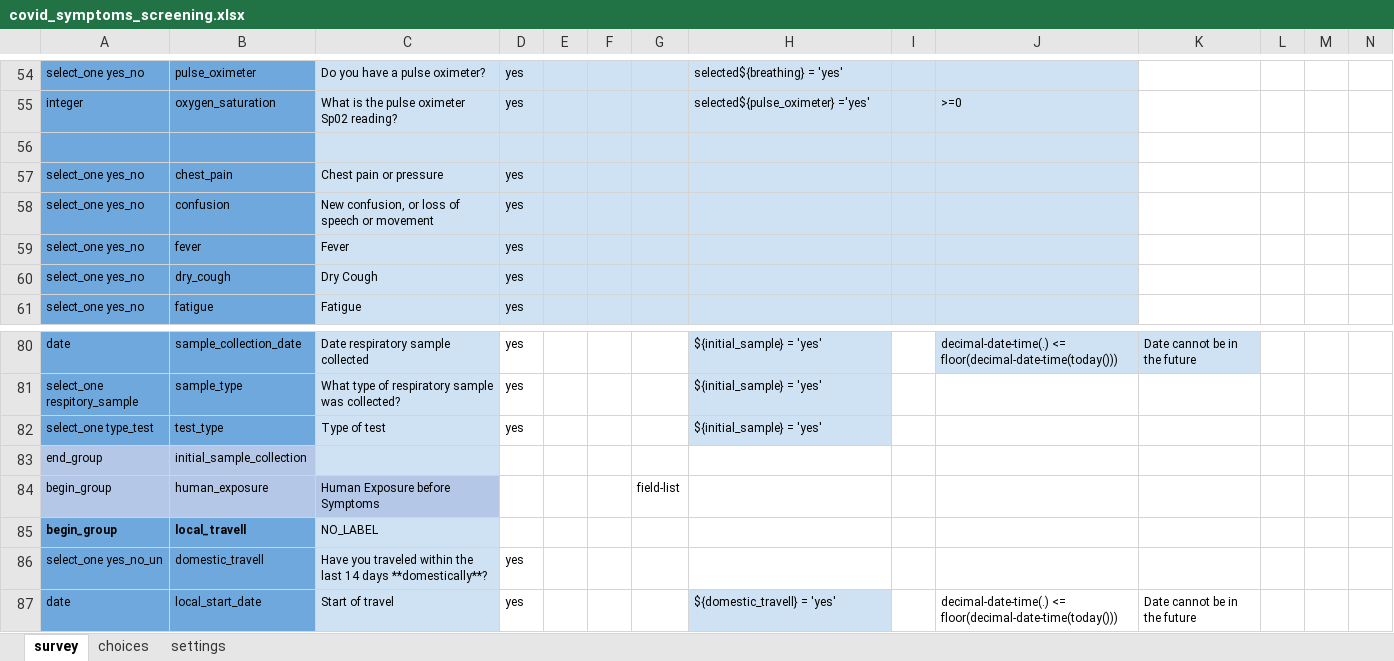
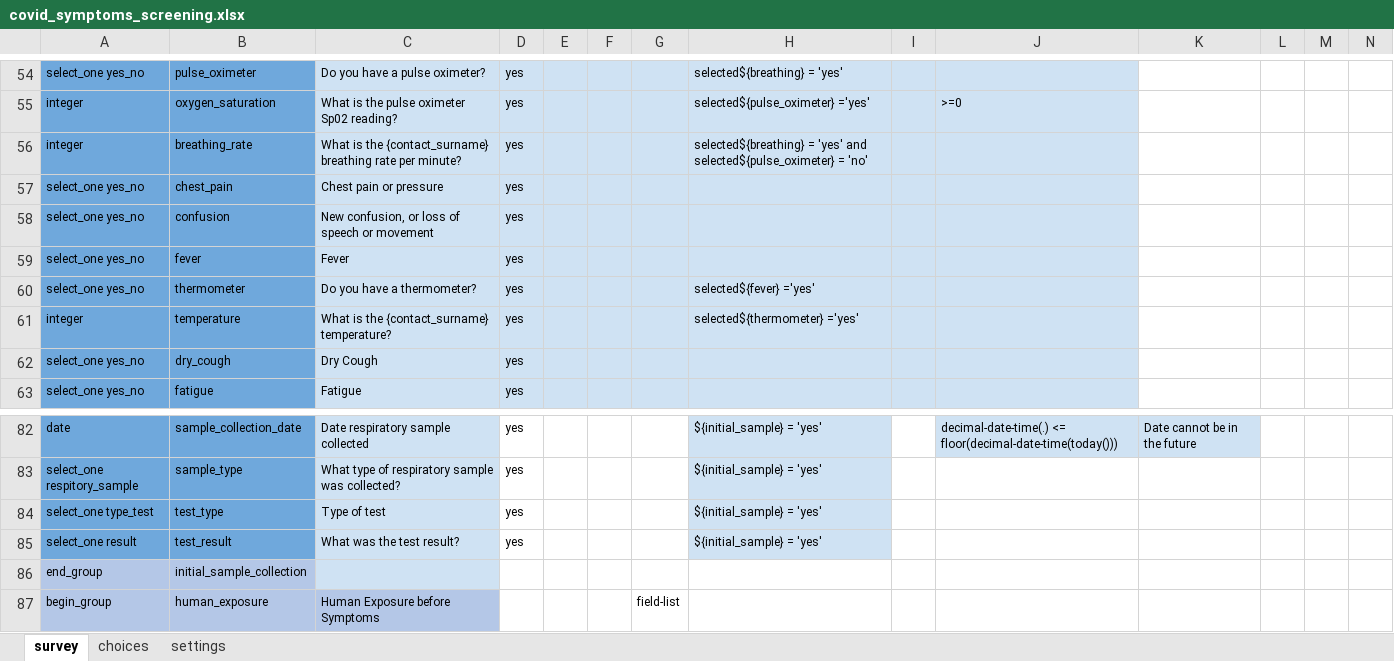
Before and after one commit to ronna/cht-lgh, an Excel workbook: forms/app/covid_symptoms_screening.xlsx, sheet survey, drawn as a sheet; only a part is shown, gaps mark what is left out; the shorter side is filled out with more unchanged rows; values as stored, in another font and other column widths than the file's, no borders; rows hold the shown columns only; the diff names each change by its address in the sheet, - before the commit and + after, or states it on an @@ line.

Commit message:
Update covid_symptoms_screening.xlsx

```diff
--- a/forms/app/covid_symptoms_screening.xlsx (sheet survey)
+++ b/forms/app/covid_symptoms_screening.xlsx (sheet survey)
-row 56: (empty)
+row 56: integer | breathing_rate | What is the {contact_surname} breathing rate per minute? | yes |  |  |  | selected${breathing} = 'yes' and selected${pulse_oximeter} = 'no'
+row 60: select_one yes_no | thermometer | Do you have a thermometer? | yes |  |  |  | selected${fever} ='yes'
+row 61: integer | temperature | What is the {contact_surname} temperature? | yes |  |  |  | selected${thermometer} ='yes'
+row 85: select_one result | test_result | What was the test result? | yes |  |  |  | ${initial_sample} = 'yes'
```
Also changed, not shown: sheet choices, sheet settings.
